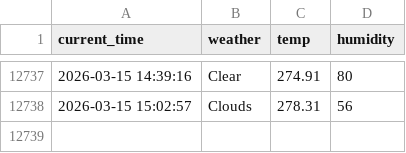
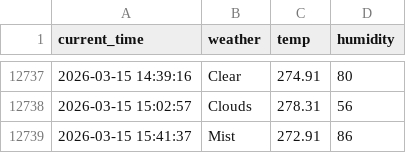
Before and after one commit to racoonSing/seoul_weather_5_m, a CSV file: seoul_weather.csv, drawn as a sheet; only a part is shown, gaps mark what is left out.

```diff
--- a/seoul_weather.csv
+++ b/seoul_weather.csv
@@ -12738 +12738,2 @@ current_time,weather,temp,humidity
 2026-03-15 15:02:57,Clouds,278.31,56
+2026-03-15 15:41:37,Mist,272.91,86
```
